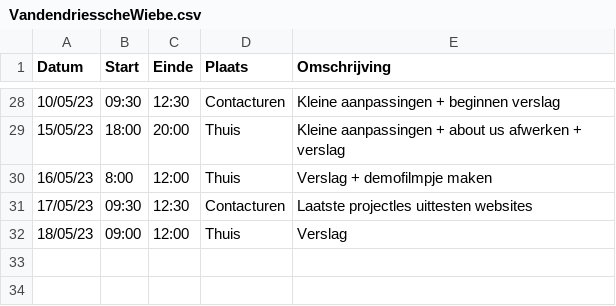
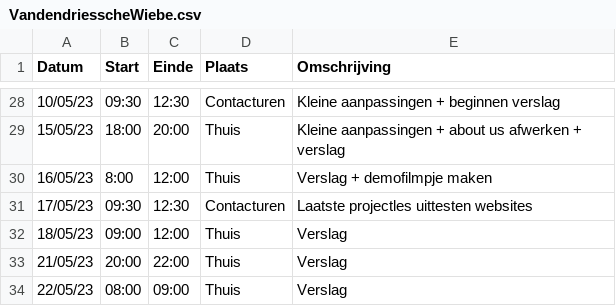
Before and after one commit to wiebe-vandendriessche/schaken, a CSV file: logboeken/VandendriesscheWiebe.csv, drawn as a sheet; only a part is shown, gaps mark what is left out.

Commit message:
Update VandendriesscheWiebe.csv

```diff
--- a/logboeken/VandendriesscheWiebe.csv
+++ b/logboeken/VandendriesscheWiebe.csv
@@ -32 +32,3 @@ Datum,Start,Einde,Plaats,Omschrijving
 18/05/23,09:00,12:00,Thuis, Verslag
+21/05/23,20:00,22:00,Thuis, Verslag
+22/05/23,08:00,09:00,Thuis, Verslag
```
